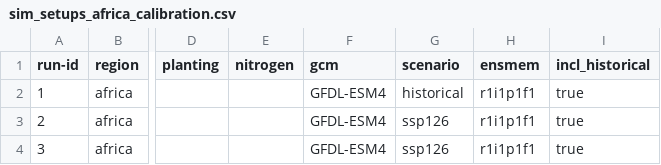
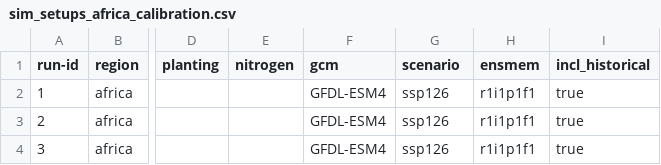
Before and after one commit to zalf-rpm/monica_africa, a CSV file: sim_setups_africa_calibration.csv, drawn as a sheet; only a part is shown, gaps mark what is left out; the diff names each change by its address in the sheet, - before the commit and + after, or states it on an @@ line.

Commit message:
Update sim_setups_africa_calibration.csv

```diff
--- a/sim_setups_africa_calibration.csv
+++ b/sim_setups_africa_calibration.csv
-G2 (scenario): historical
+G2 (scenario): ssp126
```
